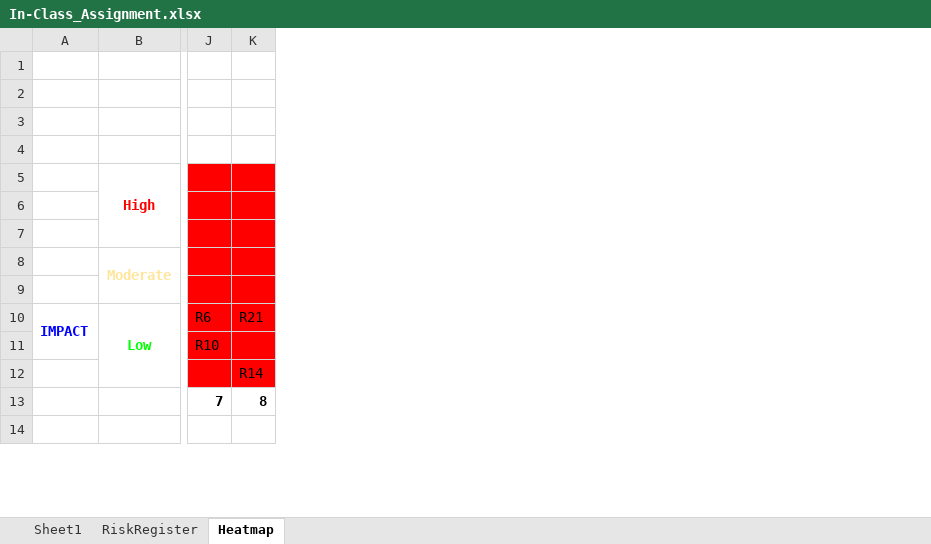
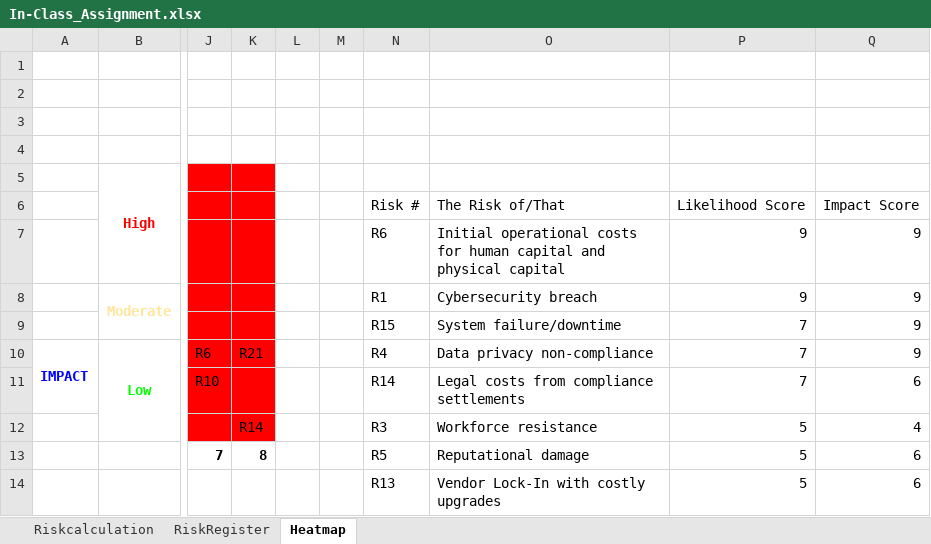
Before and after one commit to Sraveen26K/ALY6130_mock, an Excel workbook: In-Class_Assignment.xlsx, sheet Heatmap, drawn as a sheet; only a part is shown, gaps mark what is left out; values as stored, in another font and other column widths than the file's, no borders; conditional formats not drawn; the diff covers the shown part only; the diff names each change by its address in the sheet, - before the commit and + after, or states it on an @@ line.

```diff
--- a/In-Class_Assignment.xlsx (sheet Heatmap)
+++ b/In-Class_Assignment.xlsx (sheet Heatmap)
-sheet tab: Sheet1
+sheet tab: Riskcalculation
+column L, empty
+column M, empty
+column N, rows 6-14: Risk # | R6 | R1 | R15 | R4 | R14 | R3 | R5 | R13
+column O, rows 6-14: The Risk of/That | Initial operational costs for human capital and physical capital | Cybersecurity breach | System failure/downtime | Data privacy non-compliance | Legal costs from compliance settlements | Workforce resistance | Reputational damage | Vendor Lock-In with costly upgrades
+column P, rows 6-14: Likelihood Score | 9 | 9 | 7 | 7 | 7 | 5 | 5 | 5
+column Q, rows 6-14: Impact Score | 9 | 9 | 9 | 9 | 6 | 4 | 6 | 6
```
Also changed, not shown: 23 added rows elsewhere in this sheet, sheet RiskRegister, 1 other file.
